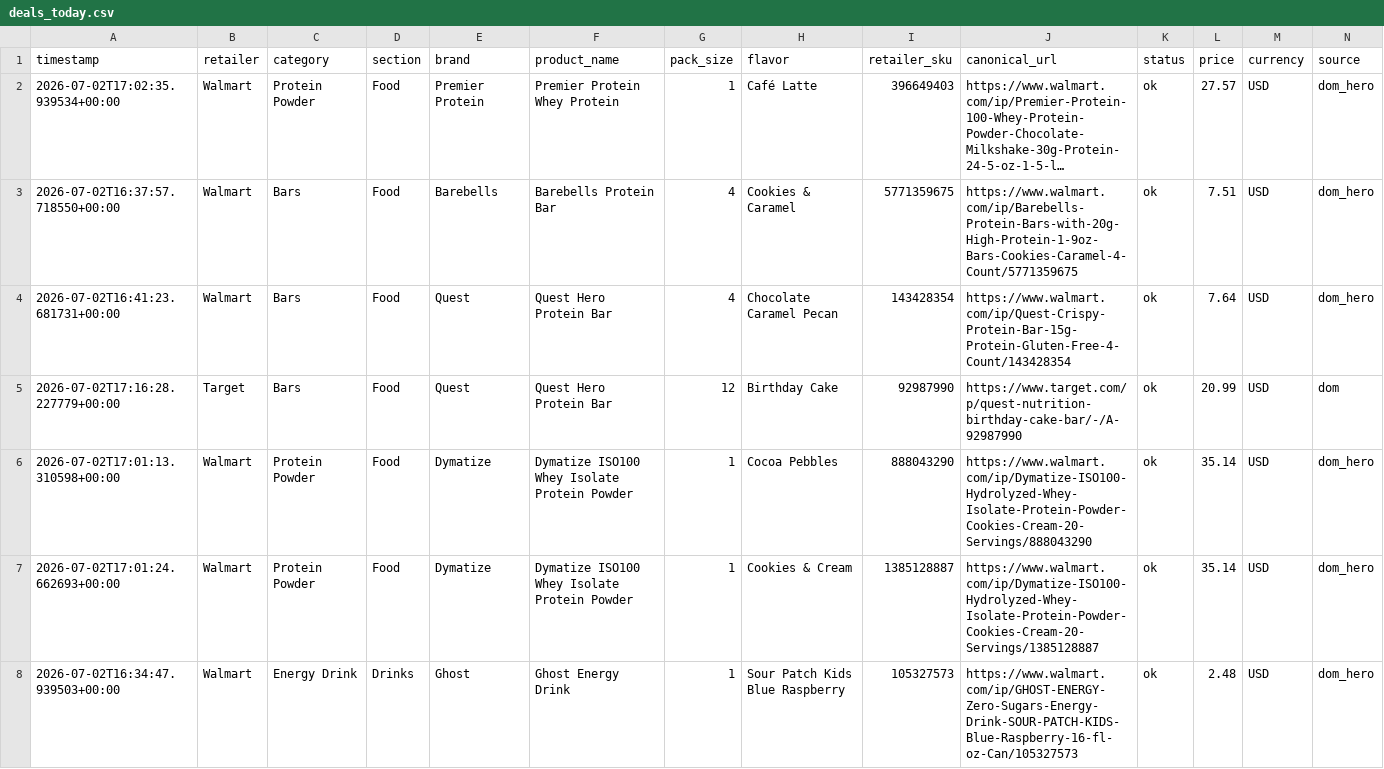
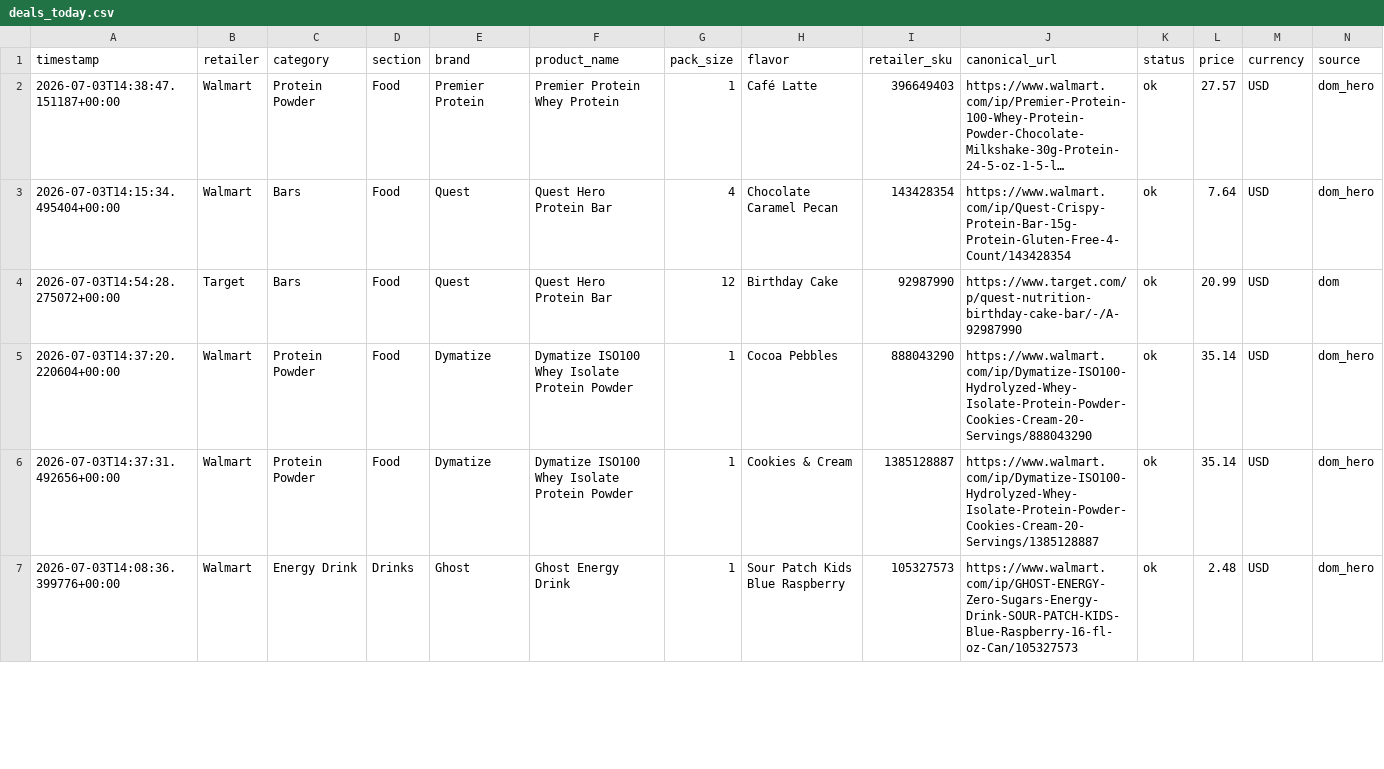
Before and after one commit to mitchellgmoore/snackbuddy-deals, a CSV file: deals_today.csv, drawn as a sheet; only a part is shown; long unchanged cells end in …; removed rows and columns are numbered as before the commit, all else as after; rows hold the shown columns only; the diff covers the shown part only; the diff names each change by its address in the sheet, - before the commit and + after, or states it on an @@ line.

Commit message:
update daily deals

```diff
--- a/deals_today.csv
+++ b/deals_today.csv
-A2 (timestamp): 2026-07-02T17:02:35.939534+00:00
+A2 (timestamp): 2026-07-03T14:38:47.151187+00:00
-row 3: 2026-07-02T16:37:57.718550+00:00 | Walmart | Bars | Food | Barebells | Barebells Protein Bar | 4 | Cookies & Caramel | 5771359675 | https://www.walmart.com/ip/Barebells-Protein-Bars-with-20g-High-Protein-1-9oz-Bars-Cookies-Caramel-4-Count/5771359675 | ok | 7.51 | USD | dom_hero
-A3 (timestamp): 2026-07-02T16:41:23.681731+00:00
+A3 (timestamp): 2026-07-03T14:15:34.495404+00:00
-A4 (timestamp): 2026-07-02T17:16:28.227779+00:00
+A4 (timestamp): 2026-07-03T14:54:28.275072+00:00
-A5 (timestamp): 2026-07-02T17:01:13.310598+00:00
+A5 (timestamp): 2026-07-03T14:37:20.220604+00:00
-A6 (timestamp): 2026-07-02T17:01:24.662693+00:00
+A6 (timestamp): 2026-07-03T14:37:31.492656+00:00
-A7 (timestamp): 2026-07-02T16:34:47.939503+00:00
+A7 (timestamp): 2026-07-03T14:08:36.399776+00:00
```
Also changed, not shown: 1 added row and 67 edited cells elsewhere in this file, 2 other files.
